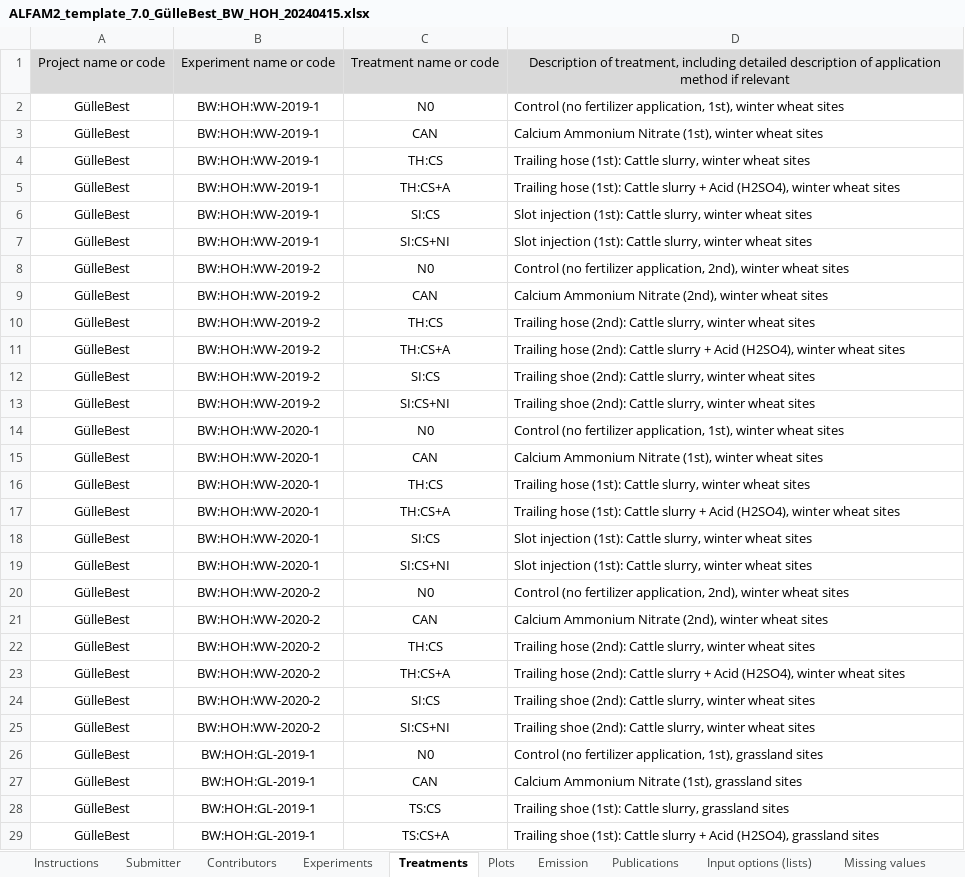
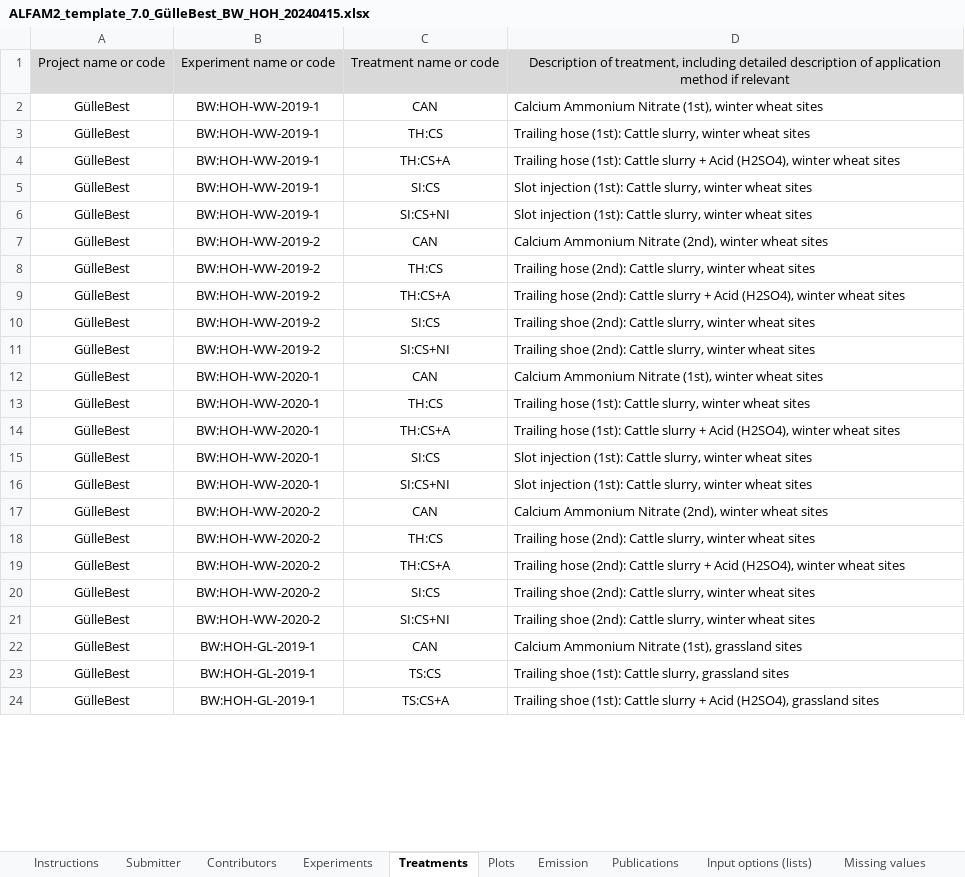
Before and after one commit to AU-BCE-EE/ALFAM2-data, an Excel workbook: data-submitted/03/TI/ALFAM2_template_7.0_GülleBest_BW_HOH_20240415.xlsx, sheet Treatments, drawn as a sheet; only a part is shown; values as stored, in another font and other column widths than the file's, no borders; charts and pictures not drawn; removed rows and columns are numbered as before the commit, all else as after; the diff covers the shown part only; the diff names each change by its address in the sheet, - before the commit and + after, or states it on an @@ line.

```diff
--- a/data-submitted/03/TI/ALFAM2_template_7.0_GülleBest_BW_HOH_20240415.xlsx (sheet Treatments)
+++ b/data-submitted/03/TI/ALFAM2_template_7.0_GülleBest_BW_HOH_20240415.xlsx (sheet Treatments)
-row 2: GülleBest | BW:HOH:WW-2019-1 | N0 | Control (no fertilizer application, 1st), winter wheat sites
-B2:B6: BW:HOH:WW-2019-1
+B2:B6: BW:HOH-WW-2019-1
-row 8: GülleBest | BW:HOH:WW-2019-2 | N0 | Control (no fertilizer application, 2nd), winter wheat sites
-B7:B11: BW:HOH:WW-2019-2
+B7:B11: BW:HOH-WW-2019-2
-row 14: GülleBest | BW:HOH:WW-2020-1 | N0 | Control (no fertilizer application, 1st), winter wheat sites
-B12:B16: BW:HOH:WW-2020-1
+B12:B16: BW:HOH-WW-2020-1
-row 20: GülleBest | BW:HOH:WW-2020-2 | N0 | Control (no fertilizer application, 2nd), winter wheat sites
-B17:B21: BW:HOH:WW-2020-2
+B17:B21: BW:HOH-WW-2020-2
-row 26: GülleBest | BW:HOH:GL-2019-1 | N0 | Control (no fertilizer application, 1st), grassland sites
-B22:B24: BW:HOH:GL-2019-1
+B22:B24: BW:HOH-GL-2019-1
```
Also changed, not shown: 3 removed rows and 33 edited cells elsewhere in this sheet, sheet Emission, sheet Plots, sheet Experiments, sheet Data ChangeLog, charts or pictures, 2 other files.
